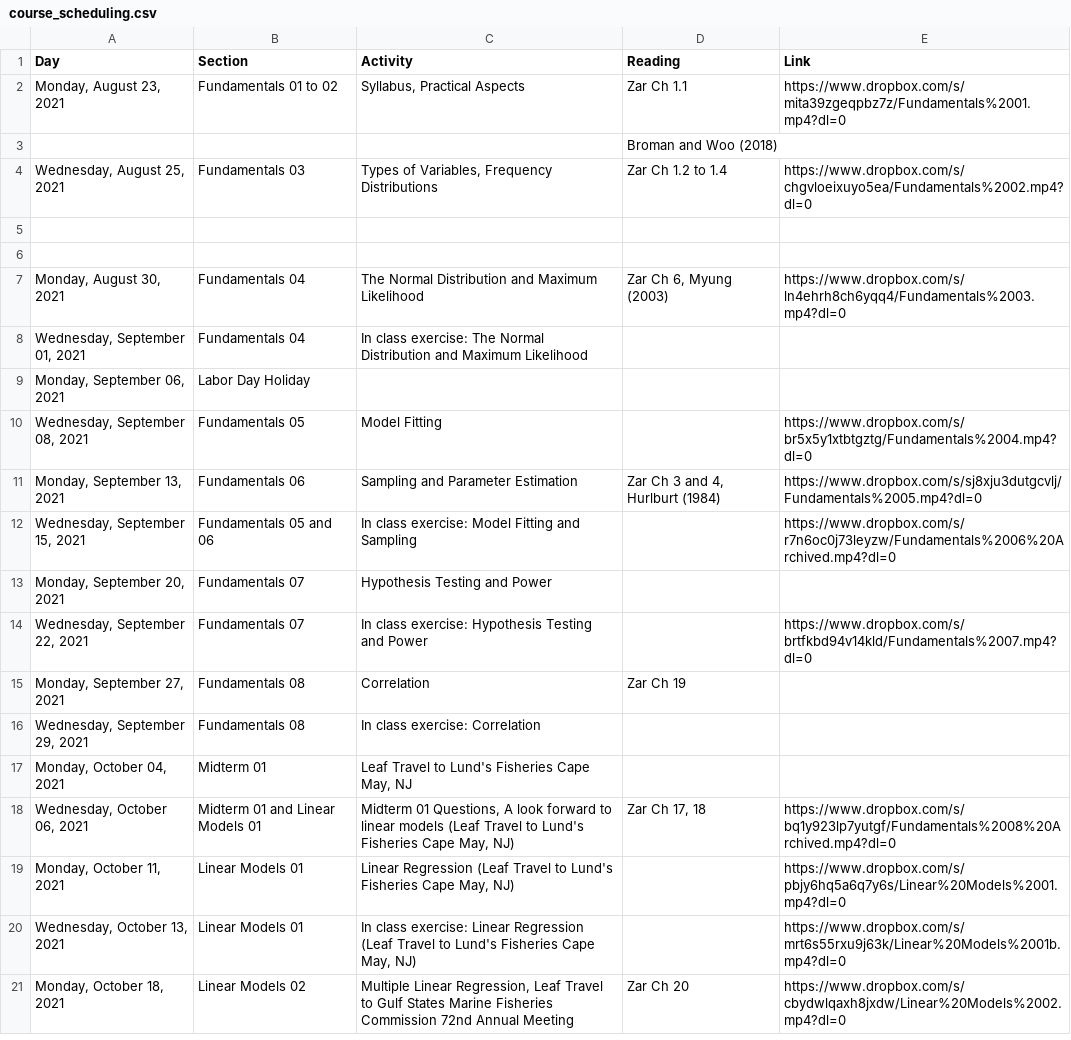
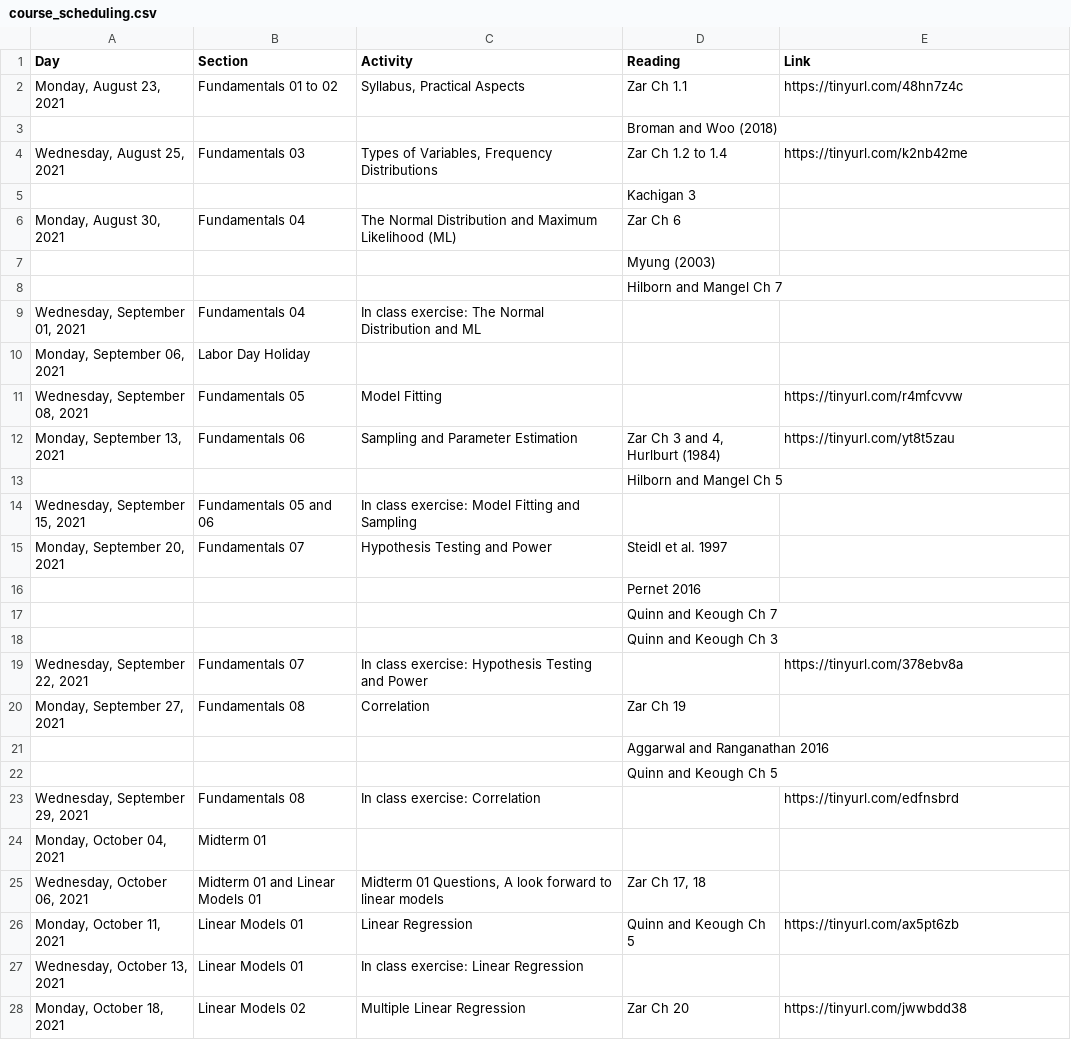
Before and after one commit to rtleaf/coa-606-statistics-for-scientists-and-engineers, a CSV file: course_scheduling.csv, drawn as a sheet; only a part is shown; the diff covers the shown part only.

```diff
--- a/course_scheduling.csv
+++ b/course_scheduling.csv
@@ -1,21 +1,28 @@
 Day,Section,Activity,Reading,Link
-"Monday, August 23, 2021",Fundamentals 01 to 02,"Syllabus, Practical Aspects",Zar Ch 1.1,https://www.dropbox.com/s/mita39zgeqpbz7z/Fundamentals%2001.mp4?dl=0
+"Monday, August 23, 2021",Fundamentals 01 to 02,"Syllabus, Practical Aspects",Zar Ch 1.1,https://tinyurl.com/48hn7z4c
 ,,,Broman and Woo (2018),
-"Wednesday, August 25, 2021",Fundamentals 03,"Types of Variables, Frequency Distributions",Zar Ch 1.2 to 1.4,https://www.dropbox.com/s/chgvloeixuyo5ea/Fundamentals%2002.mp4?dl=0
-,,,,
-,,,,
-"Monday, August 30, 2021",Fundamentals 04,The Normal Distribution and Maximum Likelihood,"Zar Ch 6, Myung (2003)",https://www.dropbox.com/s/ln4ehrh8ch6yqq4/Fundamentals%2003.mp4?dl=0
-"Wednesday, September 01, 2021",Fundamentals 04,In class exercise: The Normal Distribution and Maximum Likelihood,,
+"Wednesday, August 25, 2021",Fundamentals 03,"Types of Variables, Frequency Distributions",Zar Ch 1.2 to 1.4,https://tinyurl.com/k2nb42me
+,,,Kachigan 3,
+"Monday, August 30, 2021",Fundamentals 04,The Normal Distribution and Maximum Likelihood (ML),Zar Ch 6,
+,,,Myung (2003),
+,,,Hilborn and Mangel Ch 7,
+"Wednesday, September 01, 2021",Fundamentals 04,In class exercise: The Normal Distribution and ML,,
 "Monday, September 06, 2021",Labor Day Holiday,,,
-"Wednesday, September 08, 2021",Fundamentals 05,Model Fitting,,https://www.dropbox.com/s/br5x5y1xtbtgztg/Fundamentals%2004.mp4?dl=0
-"Monday, September 13, 2021",Fundamentals 06,Sampling and Parameter Estimation,"Zar Ch 3 and 4, Hurlburt (1984)",https://www.dropbox.com/s/sj8xju3dutgcvlj/Fundamentals%2005.mp4?dl=0
-"Wednesday, September 15, 2021",Fundamentals 05 and 06,In class exercise: Model Fitting and Sampling,,https://www.dropbox.com/s/r7n6oc0j73leyzw/Fundamentals%2006%20Archived.mp4?dl=0
-"Monday, September 20, 2021",Fundamentals 07,Hypothesis Testing and Power,,
-"Wednesday, September 22, 2021",Fundamentals 07,In class exercise: Hypothesis Testing and Power,,https://www.dropbox.com/s/brtfkbd94v14kld/Fundamentals%2007.mp4?dl=0
+"Wednesday, September 08, 2021",Fundamentals 05,Model Fitting,,https://tinyurl.com/r4mfcvvw
+"Monday, September 13, 2021",Fundamentals 06,Sampling and Parameter Estimation,"Zar Ch 3 and 4, Hurlburt (1984)",https://tinyurl.com/yt8t5zau
+,,,Hilborn and Mangel Ch 5,
+"Wednesday, September 15, 2021",Fundamentals 05 and 06,In class exercise: Model Fitting and Sampling,,
+"Monday, September 20, 2021",Fundamentals 07,Hypothesis Testing and Power,Steidl et al. 1997,
+,,,Pernet 2016,
+,,,Quinn and Keough Ch 7,
+,,,Quinn and Keough Ch 3,
+"Wednesday, September 22, 2021",Fundamentals 07,In class exercise: Hypothesis Testing and Power,,https://tinyurl.com/378ebv8a
 "Monday, September 27, 2021",Fundamentals 08,Correlation,Zar Ch 19,
-"Wednesday, September 29, 2021",Fundamentals 08,In class exercise: Correlation,,
-"Monday, October 04, 2021",Midterm 01,"Leaf Travel to Lund's Fisheries Cape May, NJ",,
-"Wednesday, October 06, 2021",Midterm 01 and Linear Models 01,"Midterm 01 Questions, A look forward to linear models (Leaf Travel to Lund's Fisheries Cape May, NJ)","Zar Ch 17, 18",https://www.dropbox.com/s/bq1y923lp7yutgf/Fundamentals%2008%20Archived.mp4?dl=0
-"Monday, October 11, 2021",Linear Models 01,"Linear Regression (Leaf Travel to Lund's Fisheries Cape May, NJ)",,https://www.dropbox.com/s/pbjy6hq5a6q7y6s/Linear%20Models%2001.mp4?dl=0
-"Wednesday, October 13, 2021",Linear Models 01,"In class exercise: Linear Regression (Leaf Travel to Lund's Fisheries Cape May, NJ)",,https://www.dropbox.com/s/mrt6s55rxu9j63k/Linear%20Models%2001b.mp4?dl=0
-"Monday, October 18, 2021",Linear Models 02,"Multiple Linear Regression, Leaf Travel to Gulf States Marine Fisheries Commission 72nd Annual Meeting",Zar Ch 20,https://www.dropbox.com/s/cbydwlqaxh8jxdw/Linear%20Models%2002.mp4?dl=0
+,,,Aggarwal and Ranganathan 2016,
+,,,Quinn and Keough Ch 5,
+"Wednesday, September 29, 2021",Fundamentals 08,In class exercise: Correlation,,https://tinyurl.com/edfnsbrd
+"Monday, October 04, 2021",Midterm 01,,,
+"Wednesday, October 06, 2021",Midterm 01 and Linear Models 01,"Midterm 01 Questions, A look forward to linear models","Zar Ch 17, 18",
+"Monday, October 11, 2021",Linear Models 01,Linear Regression,Quinn and Keough Ch 5,https://tinyurl.com/ax5pt6zb
+"Wednesday, October 13, 2021",Linear Models 01,In class exercise: Linear Regression,,
+"Monday, October 18, 2021",Linear Models 02,Multiple Linear Regression,Zar Ch 20,https://tinyurl.com/jwwbdd38
```
Also changed, not shown: 4 added rows, 3 removed rows and 18 edited cells elsewhere in this file, 12 other files.
